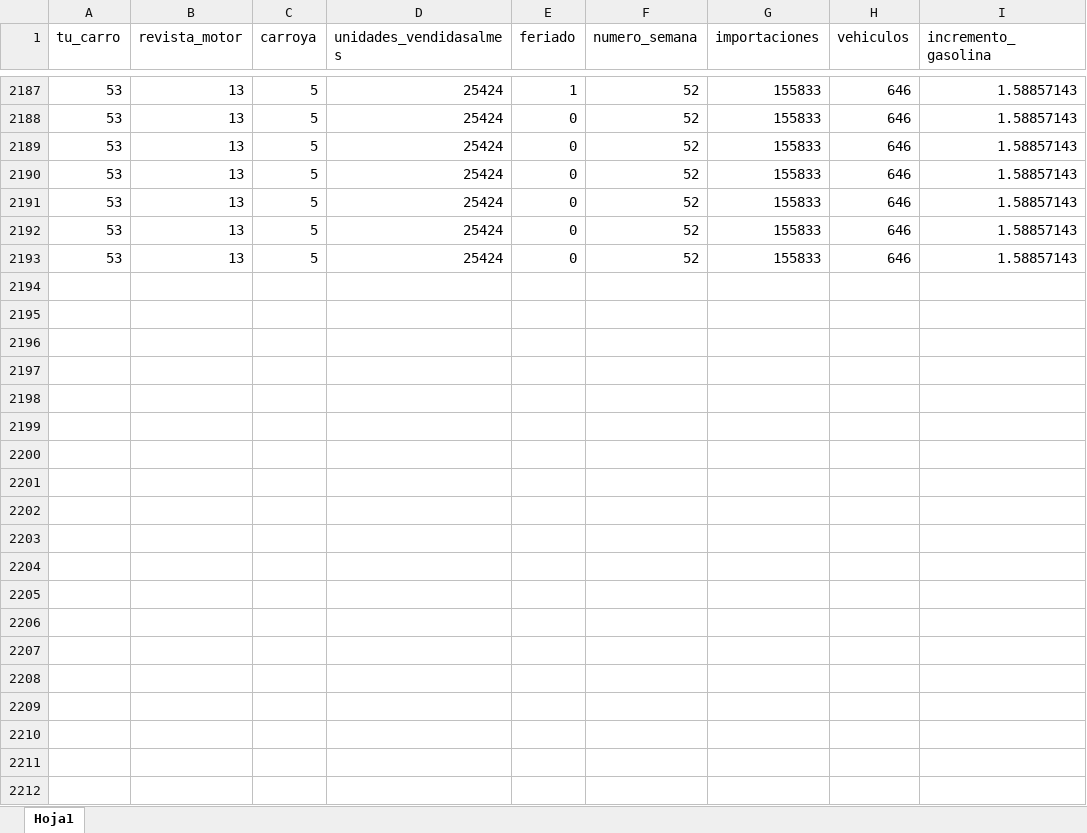
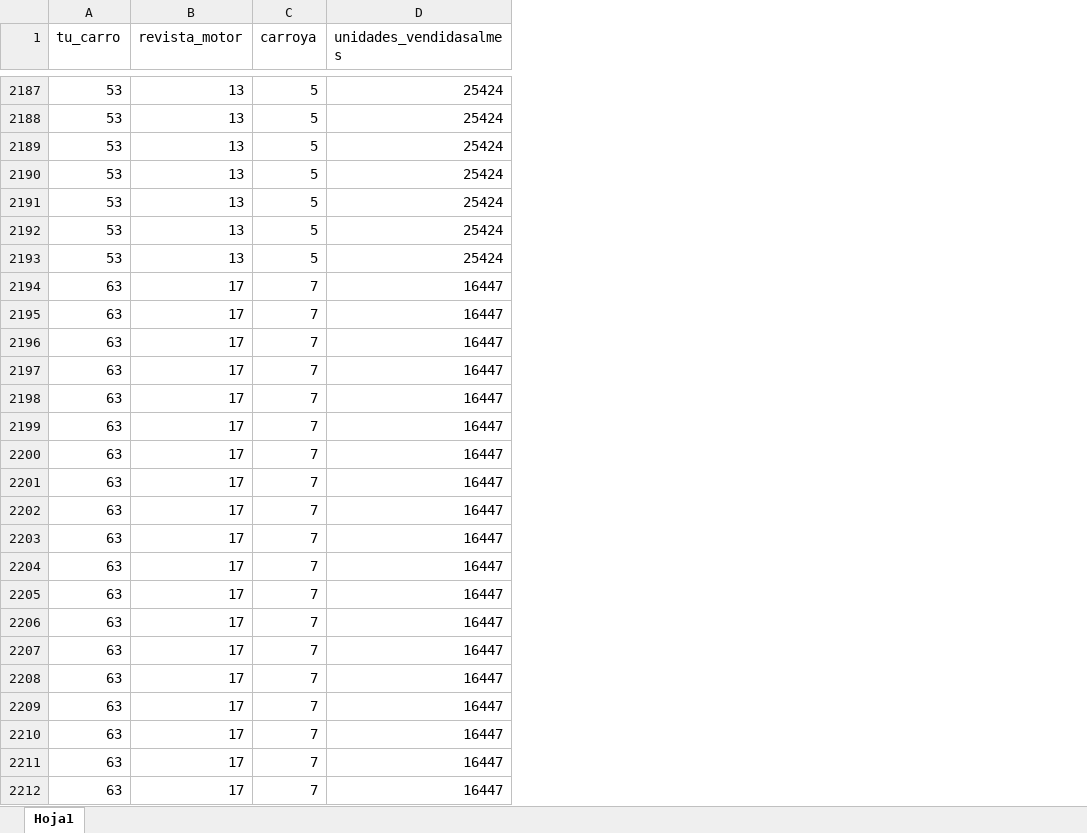
Before and after one commit to jhoniers011/TrabajoTAE4, an Excel workbook: Archivos/consultas.xlsx, sheet Hoja1, drawn as a sheet; only a part is shown, gaps mark what is left out; values as stored, in another font and other column widths than the file's, no borders; removed rows and columns are numbered as before the commit, all else as after; the diff covers the shown part only; the diff names each change by its address in the sheet, - before the commit and + after, or states it on an @@ line.

```diff
--- a/Archivos/consultas.xlsx (sheet Hoja1)
+++ b/Archivos/consultas.xlsx (sheet Hoja1)
-column E (feriado), rows 2187-2193: 1 | 0 | 0 | 0 | 0 | 0 | 0
-column F (numero_semana), rows 2187-2193: all 52
-column G (importaciones), rows 2187-2193: all 155833
-column H (vehiculos), rows 2187-2193: all 646
-column I (incremento_gasolina), rows 2187-2193: all 1.58857143
+row 2194: 63 | 17 | 7 | 16447
+row 2195: 63 | 17 | 7 | 16447
+row 2196: 63 | 17 | 7 | 16447
+row 2197: 63 | 17 | 7 | 16447
+row 2198: 63 | 17 | 7 | 16447
+row 2199: 63 | 17 | 7 | 16447
+row 2200: 63 | 17 | 7 | 16447
+row 2201: 63 | 17 | 7 | 16447
+row 2202: 63 | 17 | 7 | 16447
+row 2203: 63 | 17 | 7 | 16447
+row 2204: 63 | 17 | 7 | 16447
+row 2205: 63 | 17 | 7 | 16447
+row 2206: 63 | 17 | 7 | 16447
+row 2207: 63 | 17 | 7 | 16447
+row 2208: 63 | 17 | 7 | 16447
+row 2209: 63 | 17 | 7 | 16447
+row 2210: 63 | 17 | 7 | 16447
+row 2211: 63 | 17 | 7 | 16447
+row 2212: 63 | 17 | 7 | 16447
```
Also changed, not shown: 162 added rows elsewhere in this sheet, 4 other files.
